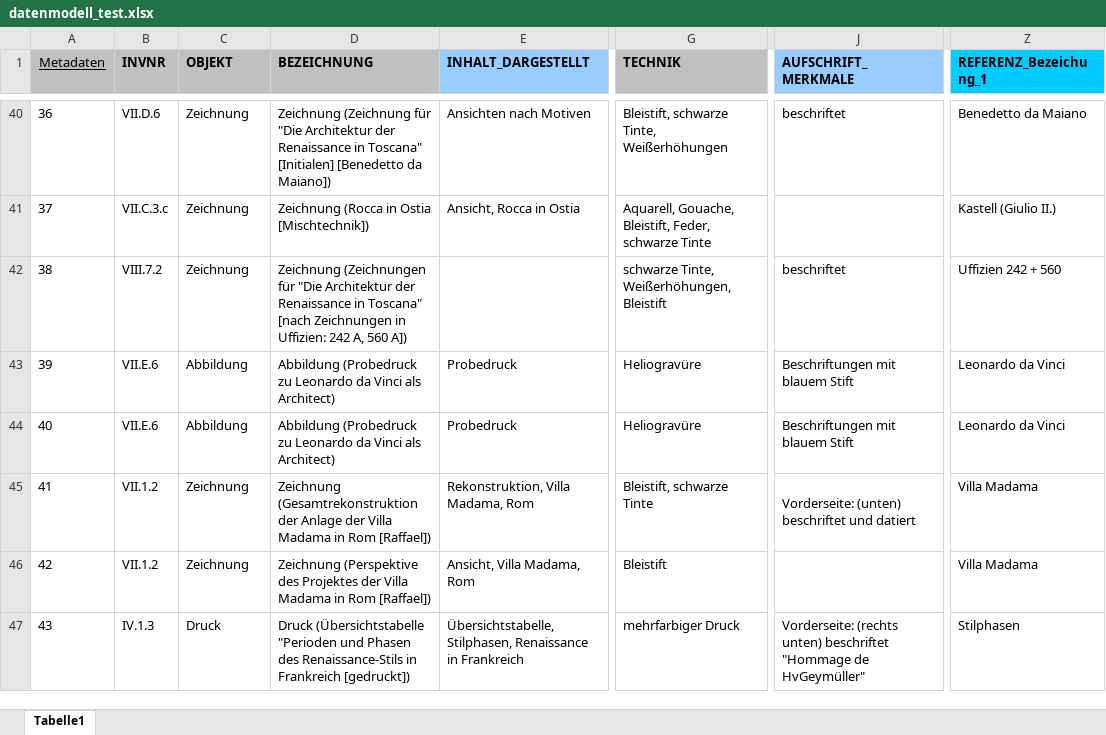
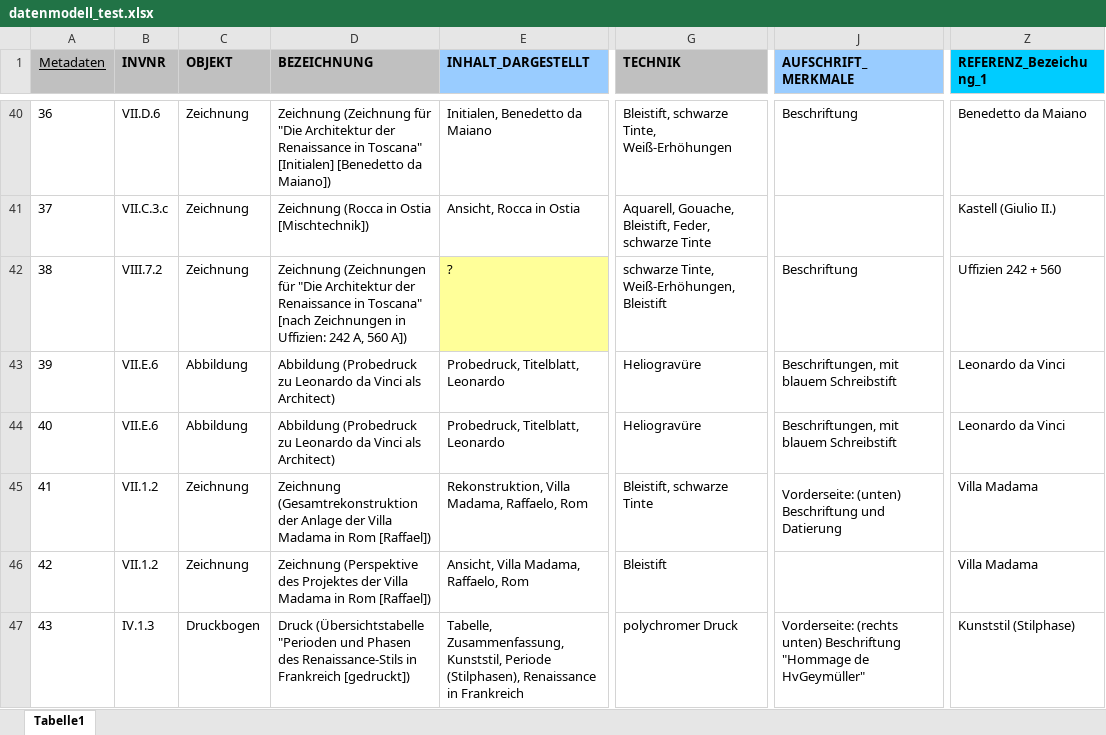
Before and after one commit to acady/geymueller, an Excel workbook: data/christoph/datenmodell_test.xlsx, sheet Tabelle1, drawn as a sheet; only a part is shown, gaps mark what is left out; values as stored, in another font and other column widths than the file's, no borders; the diff covers the shown part only; the diff names each change by its address in the sheet, - before the commit and + after, or states it on an @@ line.

```diff
--- a/data/christoph/datenmodell_test.xlsx (sheet Tabelle1)
+++ b/data/christoph/datenmodell_test.xlsx (sheet Tabelle1)
-E40 (INHALT_DARGESTELLT): Ansichten nach Motiven
+E40 (INHALT_DARGESTELLT): Initialen, Benedetto da Maiano
-G40 (TECHNIK): Bleistift, schwarze Tinte, Weißerhöhungen
+G40 (TECHNIK): Bleistift, schwarze Tinte, Weiß-Erhöhungen
-J40 (AUFSCHRIFT_MERKMALE): beschriftet
+J40 (AUFSCHRIFT_MERKMALE): Beschriftung
-E42 (INHALT_DARGESTELLT): (empty)
+E42 (INHALT_DARGESTELLT): ?
-E42 fill: none
+E42 fill: #FFFF99
-G42 (TECHNIK): schwarze Tinte, Weißerhöhungen, Bleistift
+G42 (TECHNIK): schwarze Tinte, Weiß-Erhöhungen, Bleistift
-J42 (AUFSCHRIFT_MERKMALE): beschriftet
+J42 (AUFSCHRIFT_MERKMALE): Beschriftung
-E43:E44 (INHALT_DARGESTELLT): Probedruck
+E43:E44 (INHALT_DARGESTELLT): Probedruck, Titelblatt, Leonardo
-J43:J44 (AUFSCHRIFT_MERKMALE): Beschriftungen mit blauem Stift
+J43:J44 (AUFSCHRIFT_MERKMALE): Beschriftungen, mit blauem Schreibstift
-E45 (INHALT_DARGESTELLT): Rekonstruktion, Villa Madama, Rom
+E45 (INHALT_DARGESTELLT): Rekonstruktion, Villa Madama, Raffaelo, Rom
-J45 (AUFSCHRIFT_MERKMALE): Vorderseite: (unten) beschriftet und datiert
+J45 (AUFSCHRIFT_MERKMALE): Vorderseite: (unten) Beschriftung und Datierung
-E46 (INHALT_DARGESTELLT): Ansicht, Villa Madama, Rom
+E46 (INHALT_DARGESTELLT): Ansicht, Villa Madama, Raffaelo, Rom
-C47 (OBJEKT): Druck
+C47 (OBJEKT): Druckbogen
-E47 (INHALT_DARGESTELLT): Übersichtstabelle, Stilphasen, Renaissance in…
+E47 (INHALT_DARGESTELLT): Tabelle, Zusammenfassung, Kunststil, Periode (Stilphasen), Renaissance in…
-G47 (TECHNIK): mehrfarbiger Druck
+G47 (TECHNIK): polychromer Druck
-J47 (AUFSCHRIFT_MERKMALE): …(rechts unten) beschriftet "Hommage de…
+J47 (AUFSCHRIFT_MERKMALE): …(rechts unten) Beschriftung "Hommage de…
-Z47 (REFERENZ_Bezeichung_1): Stilphasen
+Z47 (REFERENZ_Bezeichung_1): Kunststil (Stilphase)
```
Also changed, not shown: 4 added rows, 2 removed rows, 177 edited cells and cell formats elsewhere in this sheet, 4 other files.
